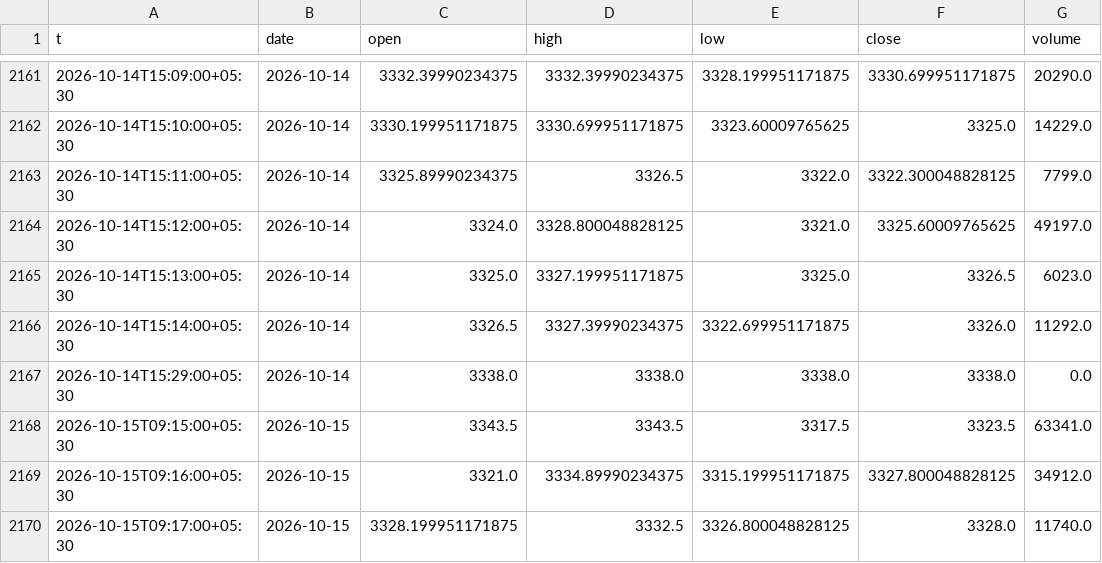
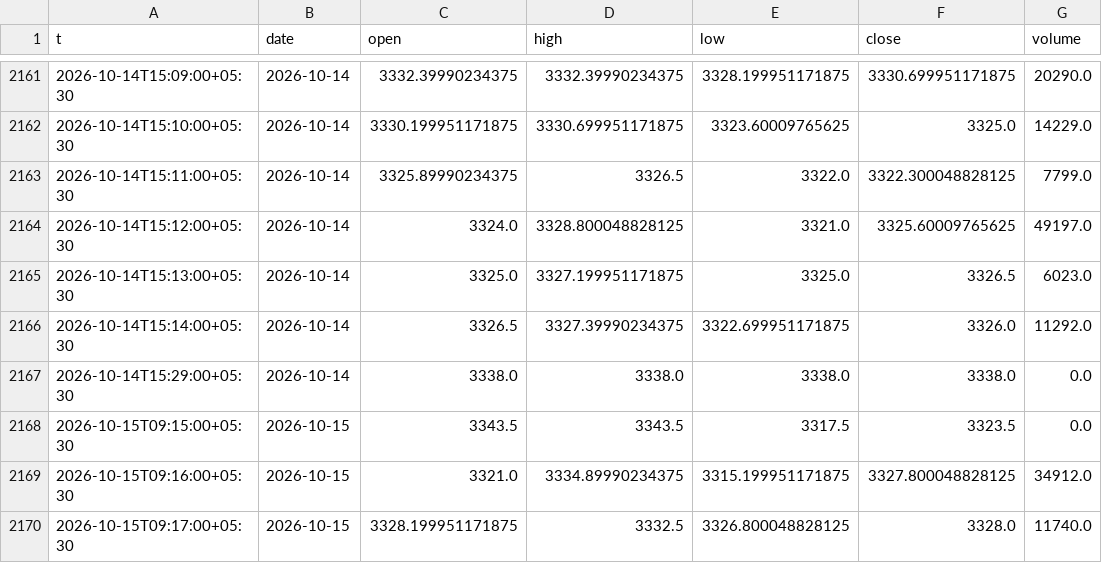
Before and after one commit to shauryaa1808g-max/pred_18, a CSV file: results/live_hl_bars_1m.csv, drawn as a sheet; only a part is shown, gaps mark what is left out; the diff covers the shown part only.

```diff
--- a/results/live_hl_bars_1m.csv
+++ b/results/live_hl_bars_1m.csv
@@ -2167,3 +2167,3 @@ t,date,open,high,low,close,volume
 2026-10-14T15:29:00+05:30,2026-10-14,3338.0,3338.0,3338.0,3338.0,0.0
-2026-10-15T09:15:00+05:30,2026-10-15,3343.5,3343.5,3317.5,3323.5,63341.0
+2026-10-15T09:15:00+05:30,2026-10-15,3343.5,3343.5,3317.5,3323.5,0.0
 2026-10-15T09:16:00+05:30,2026-10-15,3321.0,3334.89990234375,3315.199951171875,3327.800048828125,34912.0
```
Also changed, not shown: 27 added rows and 1 edited cell elsewhere in this file, results/readings/by_day/2026-10-26.csv, results/readings/readings.csv, 2 other files.
